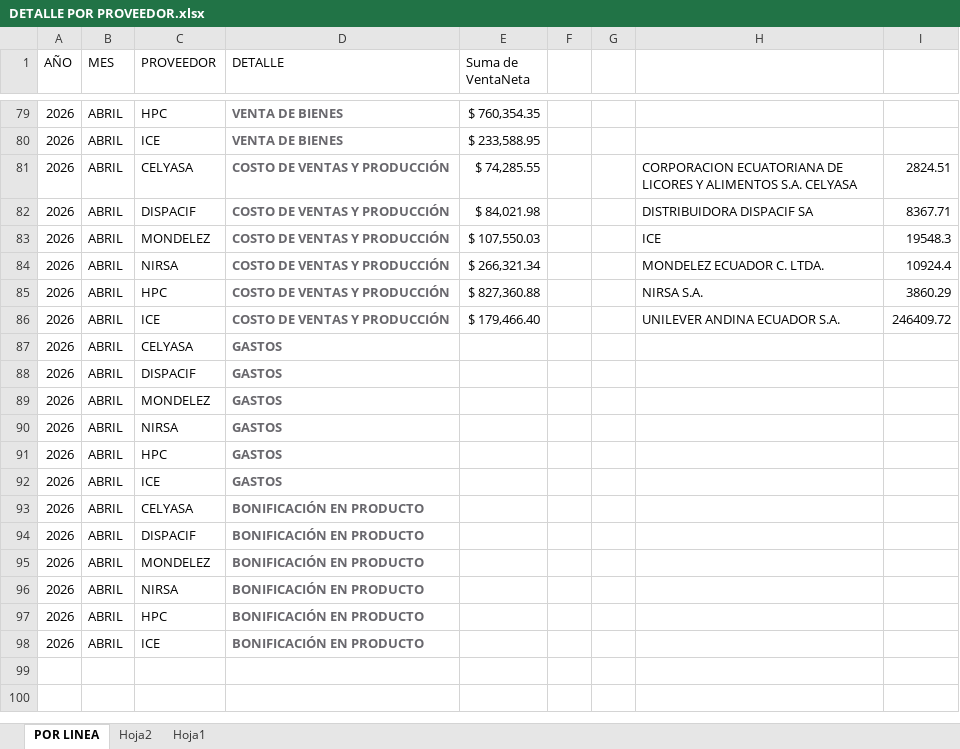
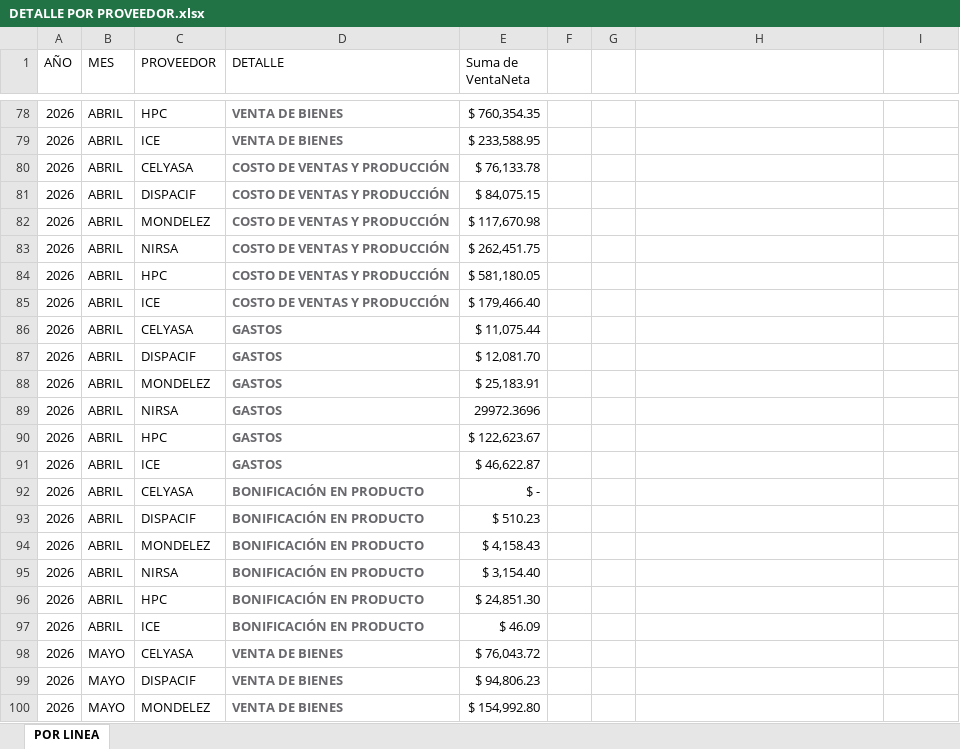
Before and after one commit to asistentecomercialopaustro2023-hub/APP_OPAUSTRO_OFICIAL_WEB, an Excel workbook: oficial/Gerencia/DETALLE POR PROVEEDOR.xlsx, sheet POR LINEA, drawn as a sheet; only a part is shown, gaps mark what is left out; values as stored, in another font and other column widths than the file's, no borders; addresses are those after the commit; the diff covers the shown part only; the diff names each change by its address in the sheet, - before the commit and + after, or states it on an @@ line.

```diff
--- a/oficial/Gerencia/DETALLE POR PROVEEDOR.xlsx (sheet POR LINEA)
+++ b/oficial/Gerencia/DETALLE POR PROVEEDOR.xlsx (sheet POR LINEA)
-sheet tab: Hoja2
-sheet tab: Hoja1
-E80 (Suma de VentaNeta): $ 74,285.55
+E80 (Suma de VentaNeta): $ 76,133.78
-H80: CORPORACION ECUATORIANA DE LICORES Y ALIMENTOS S.A. CELYASA
+H80: (empty)
-I80: 2824.51
+I80: (empty)
-E81 (Suma de VentaNeta): $ 84,021.98
+E81 (Suma de VentaNeta): $ 84,075.15
-H81: DISTRIBUIDORA DISPACIF SA
+H81: (empty)
-I81: 8367.71
+I81: (empty)
-E82 (Suma de VentaNeta): $ 107,550.03
+E82 (Suma de VentaNeta): $ 117,670.98
-H82: ICE
+H82: (empty)
-I82: 19548.3
+I82: (empty)
-E83 (Suma de VentaNeta): $ 266,321.34
+E83 (Suma de VentaNeta): $ 262,451.75
-H83: MONDELEZ ECUADOR C. LTDA.
+H83: (empty)
-I83: 10924.4
+I83: (empty)
-E84 (Suma de VentaNeta): $ 827,360.88
+E84 (Suma de VentaNeta): $ 581,180.05
-H84: NIRSA S.A.
+H84: (empty)
-I84: 3860.29
+I84: (empty)
-H85: UNILEVER ANDINA ECUADOR S.A.
+H85: (empty)
-I85: 246409.72
+I85: (empty)
-E86 (Suma de VentaNeta): (empty)
+E86 (Suma de VentaNeta): $ 11,075.44
-E87 (Suma de VentaNeta): (empty)
+E87 (Suma de VentaNeta): $ 12,081.70
-E88 (Suma de VentaNeta): (empty)
+E88 (Suma de VentaNeta): $ 25,183.91
-E89 (Suma de VentaNeta): (empty)
+E89 (Suma de VentaNeta): 29972.3696
-E90 (Suma de VentaNeta): (empty)
+E90 (Suma de VentaNeta): $ 122,623.67
-E91 (Suma de VentaNeta): (empty)
+E91 (Suma de VentaNeta): $ 46,622.87
-E92 (Suma de VentaNeta): (empty)
+E92 (Suma de VentaNeta): $ -
-E93 (Suma de VentaNeta): (empty)
+E93 (Suma de VentaNeta): $ 510.23
-E94 (Suma de VentaNeta): (empty)
+E94 (Suma de VentaNeta): $ 4,158.43
-E95 (Suma de VentaNeta): (empty)
+E95 (Suma de VentaNeta): $ 3,154.40
-E96 (Suma de VentaNeta): (empty)
+E96 (Suma de VentaNeta): $ 24,851.30
-E97 (Suma de VentaNeta): (empty)
+E97 (Suma de VentaNeta): $ 46.09
+row 98: 2026 | MAYO | CELYASA | VENTA DE BIENES | $ 76,043.72
+row 99: 2026 | MAYO | DISPACIF | VENTA DE BIENES | $ 94,806.23
+row 100: 2026 | MAYO | MONDELEZ | VENTA DE BIENES | $ 154,992.80
```
Also changed, not shown: 45 added rows and 1 removed row elsewhere in this sheet, pruebas/Gerencia/DETALLE POR PROVEEDOR.xlsx.
